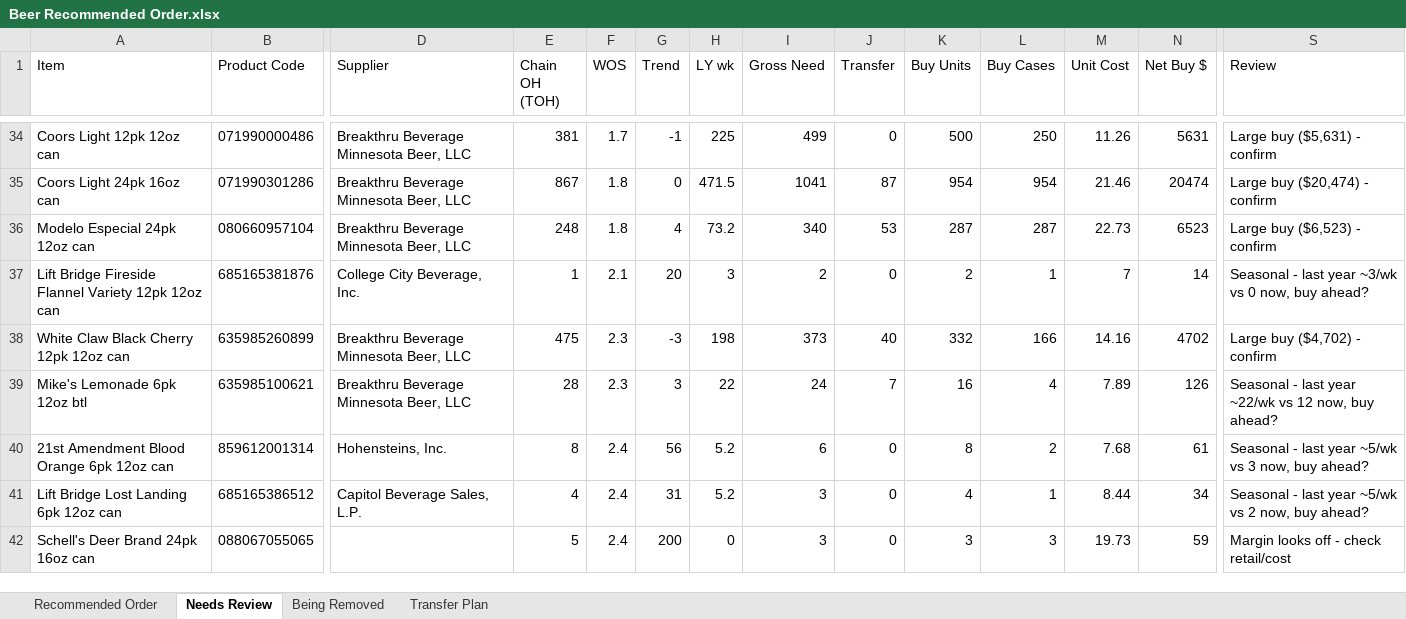
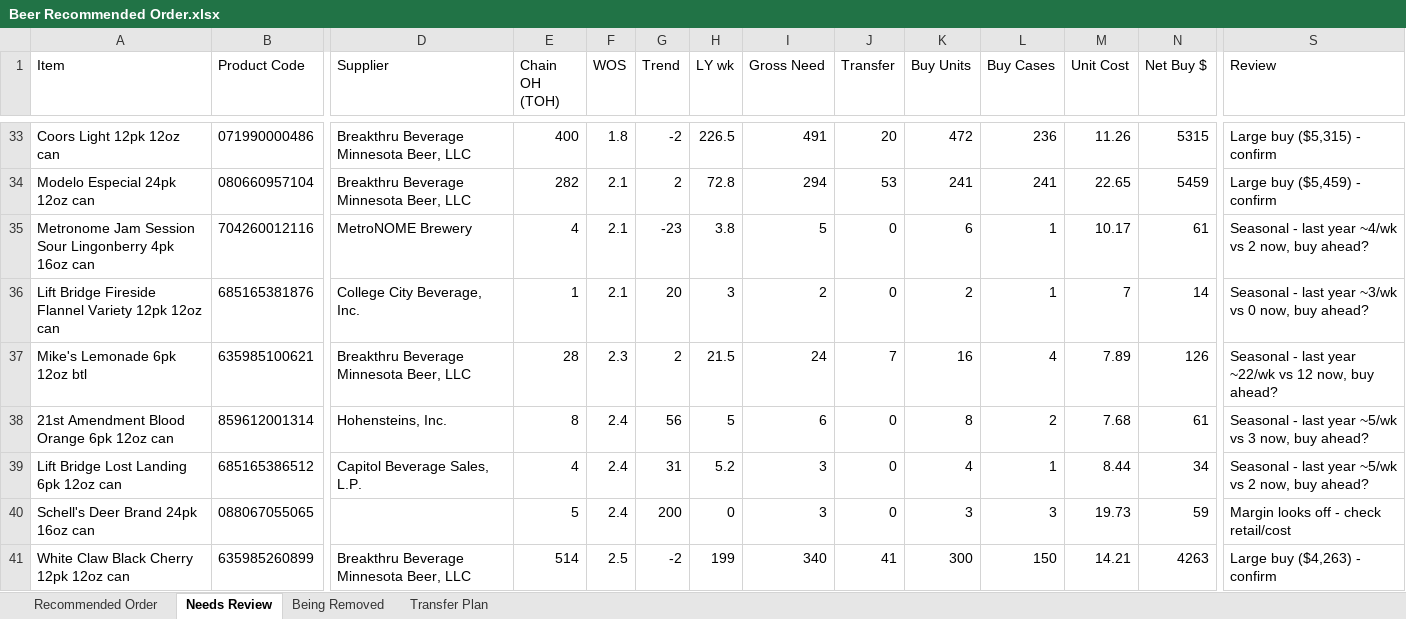
Before and after one commit to Akuklok/thc-dashboard, an Excel workbook: data/Beer Recommended Order.xlsx, sheet Needs Review, drawn as a sheet; only a part is shown, gaps mark what is left out; values as stored, in another font and other column widths than the file's, no borders; removed rows and columns are numbered as before the commit, all else as after; rows hold the shown columns only; the diff covers the shown part only; the diff names each change by its address in the sheet, - before the commit and + after, or states it on an @@ line.

Commit message:
auto-update Beer Recommended Order.xlsx

```diff
--- a/data/Beer Recommended Order.xlsx (sheet Needs Review)
+++ b/data/Beer Recommended Order.xlsx (sheet Needs Review)
-E33 (Chain OH (TOH)): 381
+E33 (Chain OH (TOH)): 400
-F33 (WOS): 1.7
+F33 (WOS): 1.8
-G33 (Trend): -1
+G33 (Trend): -2
-H33 (LY wk): 225
+H33 (LY wk): 226.5
-I33 (Gross Need): 499
+I33 (Gross Need): 491
-J33 (Transfer): 0
+J33 (Transfer): 20
-K33 (Buy Units): 500
+K33 (Buy Units): 472
-L33 (Buy Cases): 250
+L33 (Buy Cases): 236
-N33 (Net Buy $): 5631
+N33 (Net Buy $): 5315
-S33 (Review): Large buy ($5,631) - confirm
+S33 (Review): Large buy ($5,315) - confirm
-row 35: Coors Light 24pk 16oz can | 071990301286 | Breakthru Beverage Minnesota Beer, LLC | 867 | 1.8 | 0 | 471.5 | 1041 | 87 | 954 | 954 | 21.46 | 20474 | Large buy ($20,474) - confirm
-E34 (Chain OH (TOH)): 248
+E34 (Chain OH (TOH)): 282
-F34 (WOS): 1.8
+F34 (WOS): 2.1
-G34 (Trend): 4
+G34 (Trend): 2
-H34 (LY wk): 73.2
+H34 (LY wk): 72.8
-I34 (Gross Need): 340
+I34 (Gross Need): 294
-K34 (Buy Units): 287
+K34 (Buy Units): 241
-L34 (Buy Cases): 287
+L34 (Buy Cases): 241
-M34 (Unit Cost): 22.73
+M34 (Unit Cost): 22.65
-N34 (Net Buy $): 6523
+N34 (Net Buy $): 5459
-S34 (Review): Large buy ($6,523) - confirm
+S34 (Review): Large buy ($5,459) - confirm
+row 35: Metronome Jam Session Sour Lingonberry 4pk 16oz can | 704260012116 | MetroNOME Brewery | 4 | 2.1 | -23 | 3.8 | 5 | 0 | 6 | 1 | 10.17 | 61 | Seasonal - last year ~4/wk vs 2 now, buy ahead?
-row 38: White Claw Black Cherry 12pk 12oz can | 635985260899 | Breakthru Beverage Minnesota Beer, LLC | 475 | 2.3 | -3 | 198 | 373 | 40 | 332 | 166 | 14.16 | 4702 | Large buy ($4,702) - confirm
-G37 (Trend): 3
+G37 (Trend): 2
-H37 (LY wk): 22
+H37 (LY wk): 21.5
-H38 (LY wk): 5.2
+H38 (LY wk): 5
+row 41: White Claw Black Cherry 12pk 12oz can | 635985260899 | Breakthru Beverage Minnesota Beer, LLC | 514 | 2.5 | -2 | 199 | 340 | 41 | 300 | 150 | 14.21 | 4263 | Large buy ($4,263) - confirm
```
Also changed, not shown: 6 added rows, 10 removed rows and 100 edited cells elsewhere in this sheet, sheet Transfer Plan, sheet Recommended Order, sheet Being Removed.
